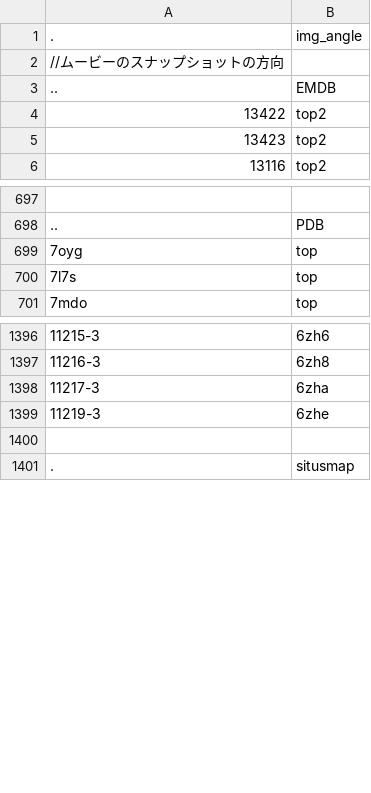
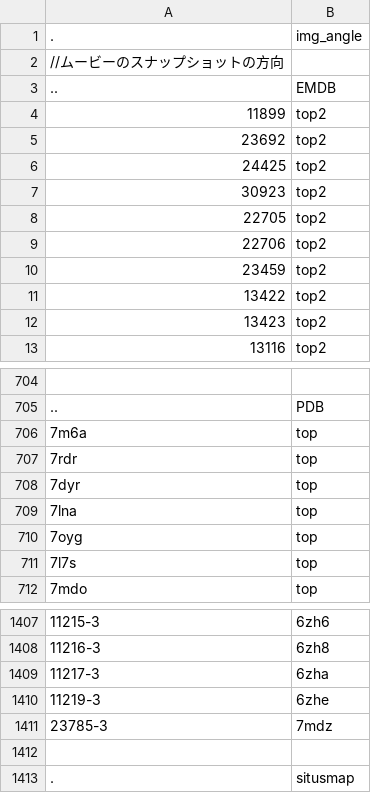
Before and after one commit to hiro111suzu/yorodumi-edit, a TSV file: mng_config.tsv, drawn as a sheet; only a part is shown, gaps mark what is left out; the diff names each change by its address in the sheet, - before the commit and + after, or states it on an @@ line.

```diff
--- a/mng_config.tsv
+++ b/mng_config.tsv
+row 4: 11899 | top2
+row 5: 23692 | top2
+row 6: 24425 | top2
+row 7: 30923 | top2
+row 8: 22705 | top2
+row 9: 22706 | top2
+row 10: 23459 | top2
+row 706: 7m6a | top
+row 707: 7rdr | top
+row 708: 7dyr | top
+row 709: 7lna | top
+row 1411: 23785-3 | 7mdz
```
Also changed, not shown: categ.tsv, fit_annot.tsv, 4 other files.
